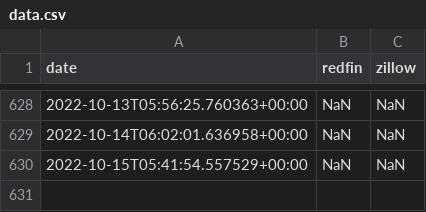
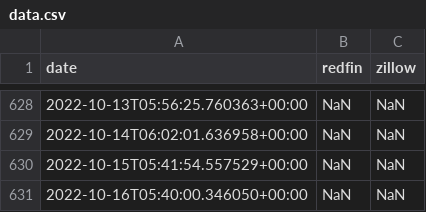
Before and after one commit to sameerbajaj/gh-action, a CSV file: data.csv, drawn as a sheet; only a part is shown, gaps mark what is left out; the diff names each change by its address in the sheet, - before the commit and + after, or states it on an @@ line.

```diff
--- a/data.csv
+++ b/data.csv
+row 631: 2022-10-16T05:40:00.346050+00:00 | NaN | NaN
```
Also changed, not shown: 1 other file.
